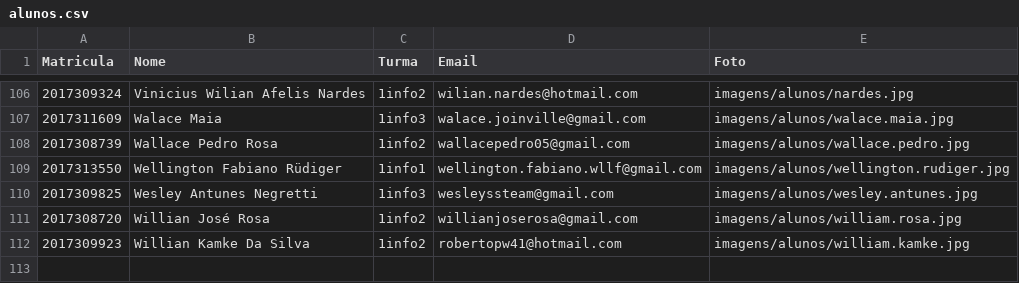
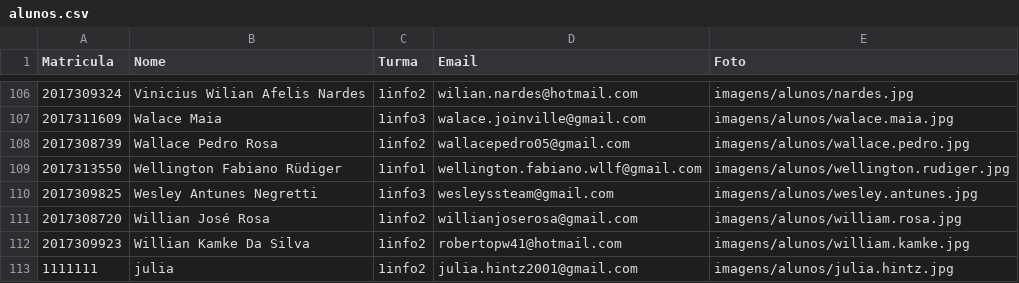
Before and after one commit to juliahintz/projeto3tri, a CSV file: Trab.3tri/dados/alunos.csv, drawn as a sheet; only a part is shown, gaps mark what is left out; the diff names each change by its address in the sheet, - before the commit and + after, or states it on an @@ line.

```diff
--- a/Trab.3tri/dados/alunos.csv
+++ b/Trab.3tri/dados/alunos.csv
+row 113: 1111111 | julia | 1info2 | julia.hintz2001@gmail.com | imagens/alunos/julia.hintz.jpg
```
Also changed, not shown: 3 other files.
